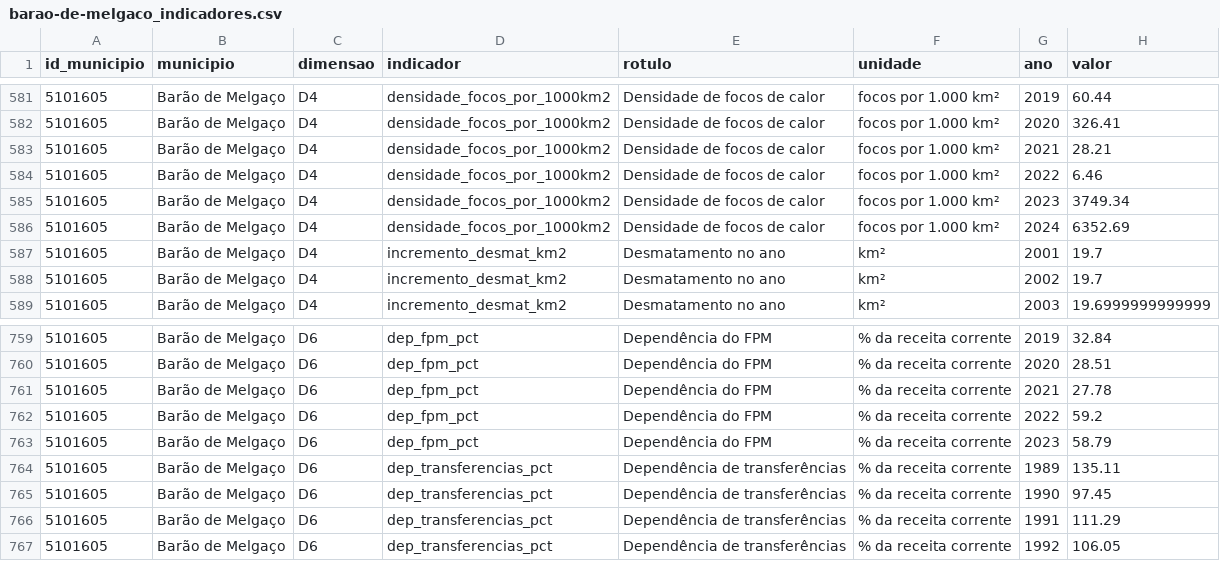
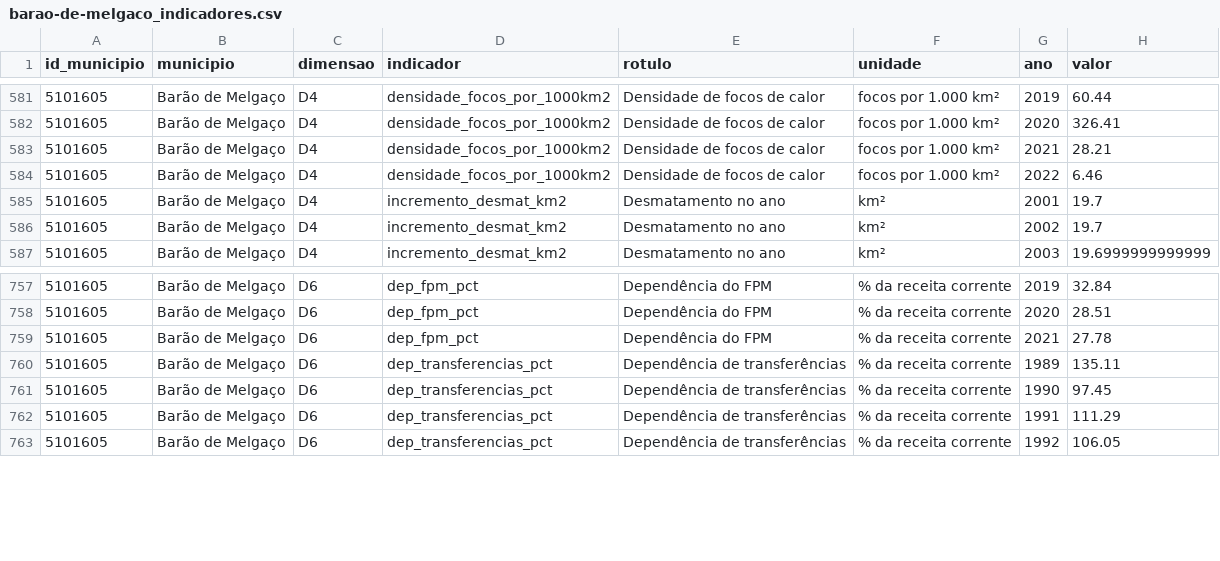
Before and after one commit to DanielLindomar/dsip-mt, a CSV file: arquivos/municipios/barao-de-melgaco_indicadores.csv, drawn as a sheet; only a part is shown, gaps mark what is left out.

```diff
--- a/arquivos/municipios/barao-de-melgaco_indicadores.csv
+++ b/arquivos/municipios/barao-de-melgaco_indicadores.csv
@@ -584,4 +584,2 @@ id_municipio,municipio,dimensao,indicador,rotulo,unidade,ano,valor
 5101605,Barão de Melgaço,D4,densidade_focos_por_1000km2,Densidade de focos de calor,focos por 1.000 km²,2022,6.46
-5101605,Barão de Melgaço,D4,densidade_focos_por_1000km2,Densidade de focos de calor,focos por 1.000 km²,2023,3749.34
-5101605,Barão de Melgaço,D4,densidade_focos_por_1000km2,Densidade de focos de calor,focos por 1.000 km²,2024,6352.69
 5101605,Barão de Melgaço,D4,incremento_desmat_km2,Desmatamento no ano,km²,2001,19.7
@@ -761,4 +759,2 @@ id_municipio,municipio,dimensao,indicador,rotulo,unidade,ano,valor
 5101605,Barão de Melgaço,D6,dep_fpm_pct,Dependência do FPM,% da receita corrente,2021,27.78
-5101605,Barão de Melgaço,D6,dep_fpm_pct,Dependência do FPM,% da receita corrente,2022,59.2
-5101605,Barão de Melgaço,D6,dep_fpm_pct,Dependência do FPM,% da receita corrente,2023,58.79
 5101605,Barão de Melgaço,D6,dep_transferencias_pct,Dependência de transferências,% da receita corrente,1989,135.11
```
Also changed, not shown: arquivos/municipios/gloria-d-oeste_indicadores.csv, arquivos/municipios/lambari-d-oeste_indicadores.csv, 29 other files.
